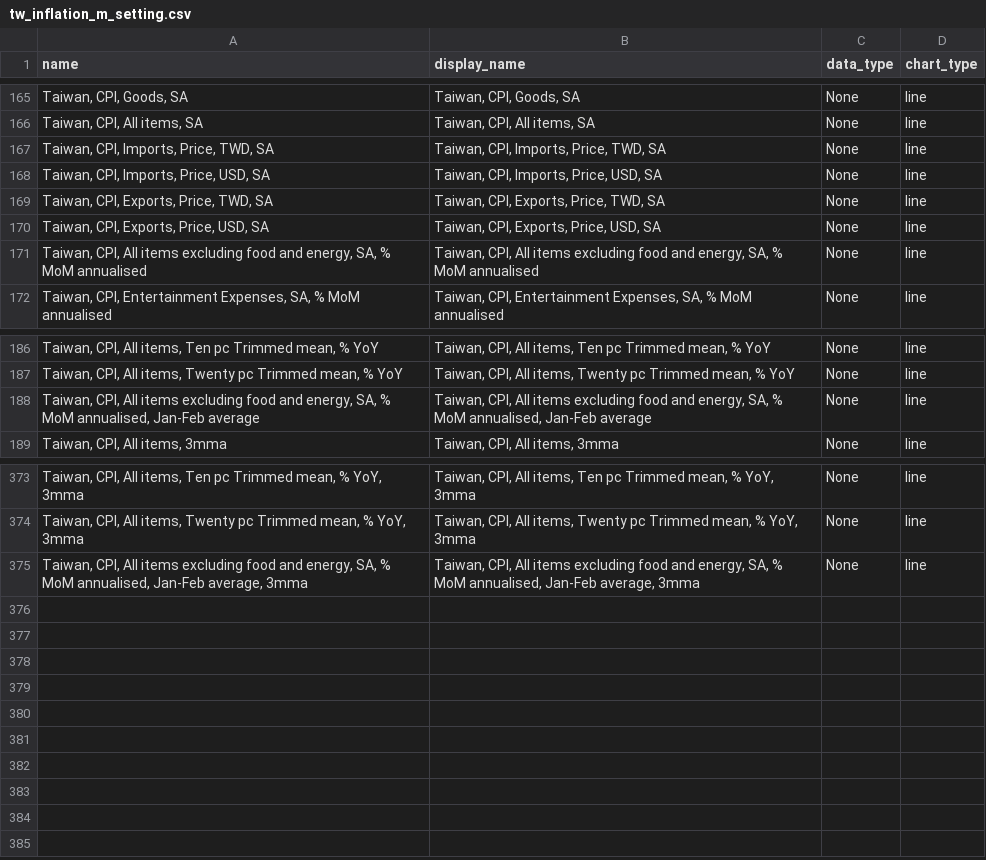
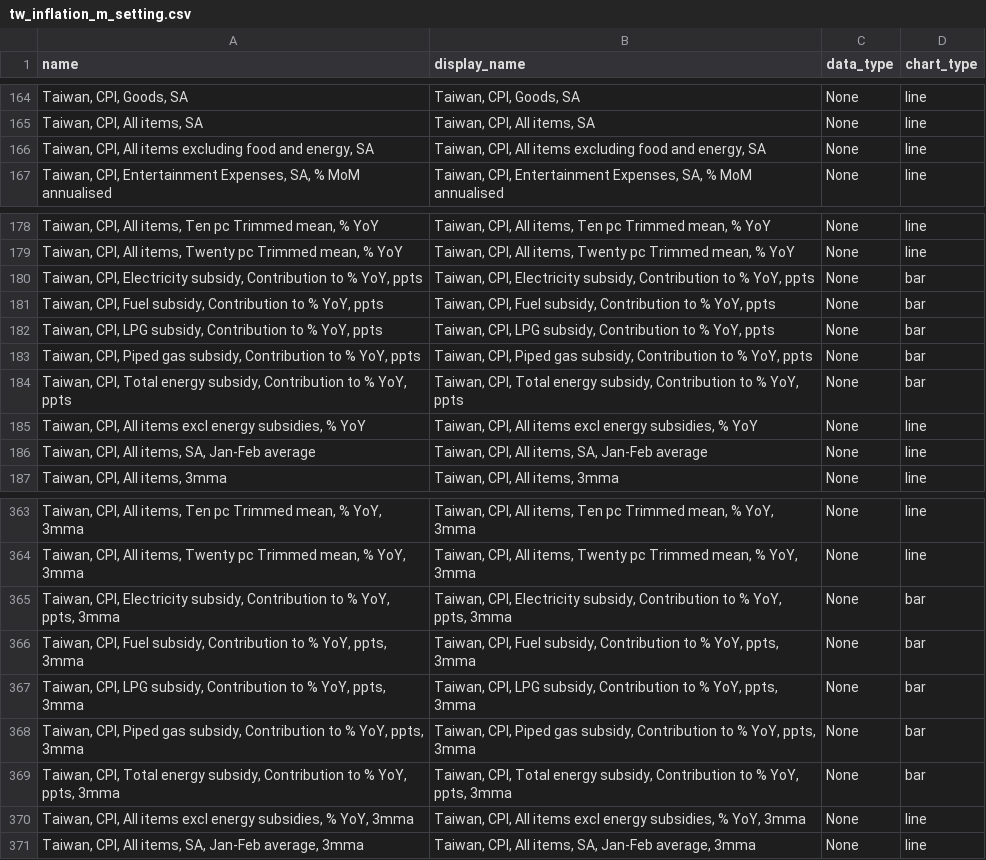
Before and after one commit to Paul-Edward-C/econ-db, a CSV file: app/db/tw/inflation/m/tw_inflation_m_setting.csv, drawn as a sheet; only a part is shown, gaps mark what is left out; the diff covers the shown part only.

```diff
--- a/app/db/tw/inflation/m/tw_inflation_m_setting.csv
+++ b/app/db/tw/inflation/m/tw_inflation_m_setting.csv
@@ -166,7 +165,3 @@ name,display_name,data_type,chart_type
 "Taiwan, CPI, All items, SA","Taiwan, CPI, All items, SA",None,line
-"Taiwan, CPI, Imports, Price, TWD, SA","Taiwan, CPI, Imports, Price, TWD, SA",None,line
-"Taiwan, CPI, Imports, Price, USD, SA","Taiwan, CPI, Imports, Price, USD, SA",None,line
-"Taiwan, CPI, Exports, Price, TWD, SA","Taiwan, CPI, Exports, Price, TWD, SA",None,line
-"Taiwan, CPI, Exports, Price, USD, SA","Taiwan, CPI, Exports, Price, USD, SA",None,line
-"Taiwan, CPI, All items excluding food and energy, SA, % MoM annualised","Taiwan, CPI, All items excluding food and energy, SA, % MoM annualised",None,line
+"Taiwan, CPI, All items excluding food and energy, SA","Taiwan, CPI, All items excluding food and energy, SA",None,line
 "Taiwan, CPI, Entertainment Expenses, SA, % MoM annualised","Taiwan, CPI, Entertainment Expenses, SA, % MoM annualised",None,line
@@ -187,3 +179,9 @@ name,display_name,data_type,chart_type
 "Taiwan, CPI, All items, Twenty pc Trimmed mean, % YoY","Taiwan, CPI, All items, Twenty pc Trimmed mean, % YoY",None,line
-"Taiwan, CPI, All items excluding food and energy, SA, % MoM annualised, Jan-Feb average","Taiwan, CPI, All items excluding food and energy, SA, % MoM annualised, Jan-Feb average",None,line
+"Taiwan, CPI, Electricity subsidy, Contribution to % YoY, ppts","Taiwan, CPI, Electricity subsidy, Contribution to % YoY, ppts",None,bar
+"Taiwan, CPI, Fuel subsidy, Contribution to % YoY, ppts","Taiwan, CPI, Fuel subsidy, Contribution to % YoY, ppts",None,bar
+"Taiwan, CPI, LPG subsidy, Contribution to % YoY, ppts","Taiwan, CPI, LPG subsidy, Contribution to % YoY, ppts",None,bar
+"Taiwan, CPI, Piped gas subsidy, Contribution to % YoY, ppts","Taiwan, CPI, Piped gas subsidy, Contribution to % YoY, ppts",None,bar
+"Taiwan, CPI, Total energy subsidy, Contribution to % YoY, ppts","Taiwan, CPI, Total energy subsidy, Contribution to % YoY, ppts",None,bar
+"Taiwan, CPI, All items excl energy subsidies, % YoY","Taiwan, CPI, All items excl energy subsidies, % YoY",None,line
+"Taiwan, CPI, All items, SA, Jan-Feb average","Taiwan, CPI, All items, SA, Jan-Feb average",None,line
 "Taiwan, CPI, All items, 3mma","Taiwan, CPI, All items, 3mma",None,line
@@ -374,2 +364,8 @@ name,display_name,data_type,chart_type
 "Taiwan, CPI, All items, Twenty pc Trimmed mean, % YoY, 3mma","Taiwan, CPI, All items, Twenty pc Trimmed mean, % YoY, 3mma",None,line
-"Taiwan, CPI, All items excluding food and energy, SA, % MoM annualised, Jan-Feb average, 3mma","Taiwan, CPI, All items excluding food and energy, SA, % MoM annualised, Jan-Feb average, 3mma",None,line
+"Taiwan, CPI, Electricity subsidy, Contribution to % YoY, ppts, 3mma","Taiwan, CPI, Electricity subsidy, Contribution to % YoY, ppts, 3mma",None,bar
+"Taiwan, CPI, Fuel subsidy, Contribution to % YoY, ppts, 3mma","Taiwan, CPI, Fuel subsidy, Contribution to % YoY, ppts, 3mma",None,bar
+"Taiwan, CPI, LPG subsidy, Contribution to % YoY, ppts, 3mma","Taiwan, CPI, LPG subsidy, Contribution to % YoY, ppts, 3mma",None,bar
+"Taiwan, CPI, Piped gas subsidy, Contribution to % YoY, ppts, 3mma","Taiwan, CPI, Piped gas subsidy, Contribution to % YoY, ppts, 3mma",None,bar
+"Taiwan, CPI, Total energy subsidy, Contribution to % YoY, ppts, 3mma","Taiwan, CPI, Total energy subsidy, Contribution to % YoY, ppts, 3mma",None,bar
+"Taiwan, CPI, All items excl energy subsidies, % YoY, 3mma","Taiwan, CPI, All items excl energy subsidies, % YoY, 3mma",None,line
+"Taiwan, CPI, All items, SA, Jan-Feb average, 3mma","Taiwan, CPI, All items, SA, Jan-Feb average, 3mma",None,line
```
Also changed, not shown: 12 removed rows and 6 edited cells elsewhere in this file, app/db/tw/ppi/m/tw_ppi_m_setting.csv, 3 other files.
